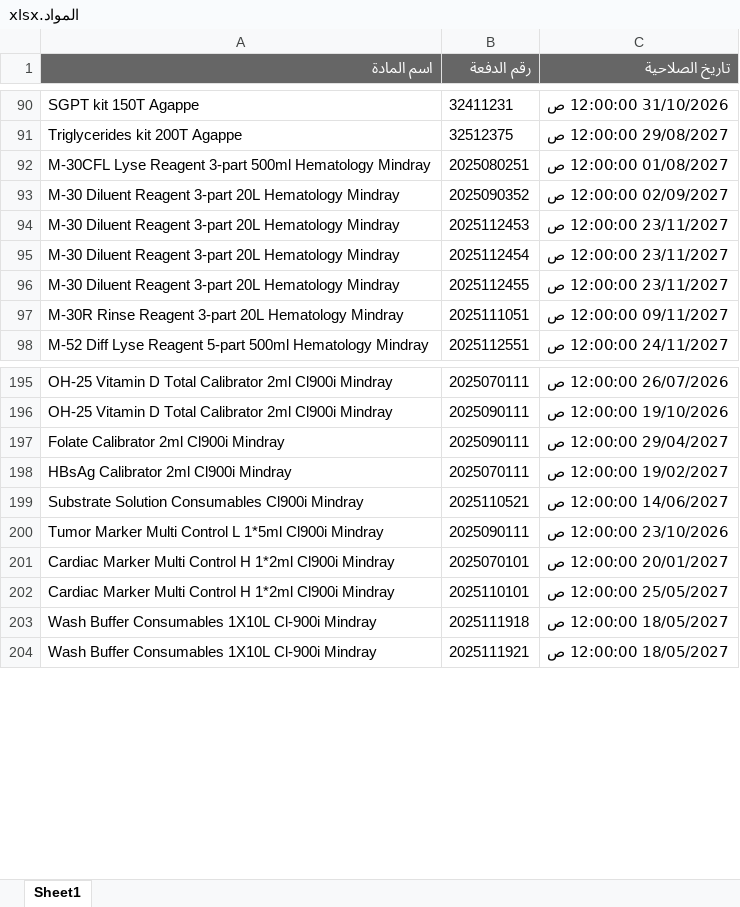
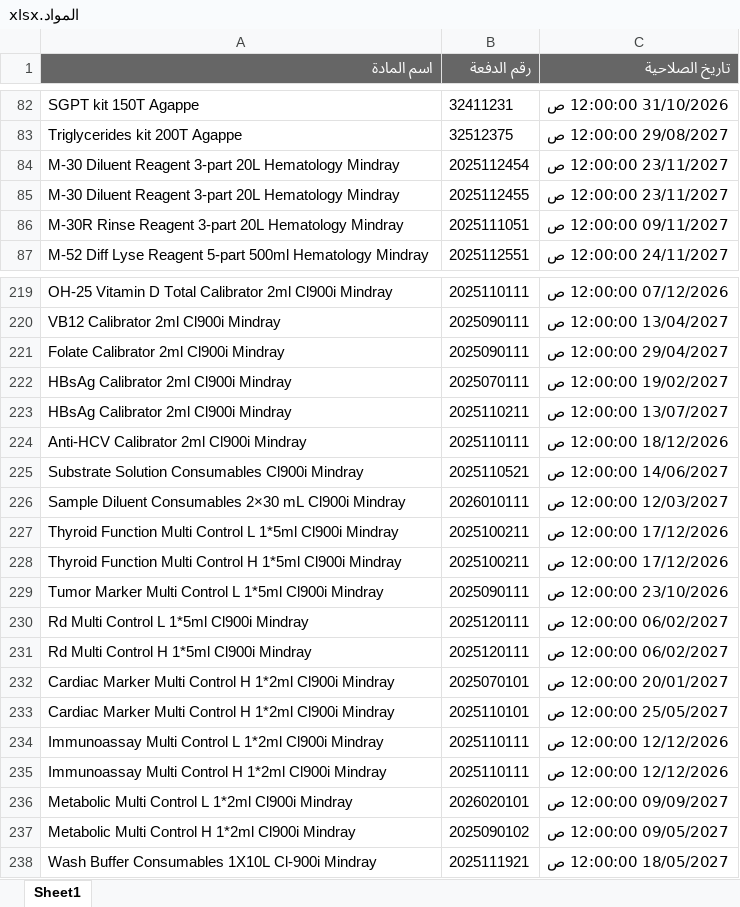
Before and after one commit to abdallawolf92/expiry-check, an Excel workbook: المواد.xlsx, sheet Sheet1, drawn as a sheet; only a part is shown, gaps mark what is left out; values as stored, in another font and other column widths than the file's, no borders; removed rows and columns are numbered as before the commit, all else as after; the diff covers the shown part only; the diff names each change by its address in the sheet, - before the commit and + after, or states it on an @@ line.

```diff
--- a/المواد.xlsx (sheet Sheet1)
+++ b/المواد.xlsx (sheet Sheet1)
-row 92: M-30CFL Lyse Reagent 3-part 500ml Hematology Mindray | 2025080251 | 01/08/2027 12:00:00 ص
-row 93: M-30 Diluent Reagent 3-part 20L Hematology Mindray | 2025090352 | 02/09/2027 12:00:00 ص
-row 94: M-30 Diluent Reagent 3-part 20L Hematology Mindray | 2025112453 | 23/11/2027 12:00:00 ص
-B219 (رقم الدفعة): 2025070111
+B219 (رقم الدفعة): 2025110111
-C219 (تاريخ الصلاحية): 26/07/2026 12:00:00 ص
+C219 (تاريخ الصلاحية): 07/12/2026 12:00:00 ص
-A220 (اسم المادة): OH-25 Vitamin D Total Calibrator 2ml Cl900i Mindray
+A220 (اسم المادة): VB12 Calibrator 2ml Cl900i Mindray
-C220 (تاريخ الصلاحية): 19/10/2026 12:00:00 ص
+C220 (تاريخ الصلاحية): 13/04/2027 12:00:00 ص
+row 223: HBsAg Calibrator 2ml Cl900i Mindray | 2025110211 | 13/07/2027 12:00:00 ص
+row 224: Anti-HCV Calibrator 2ml Cl900i Mindray | 2025110111 | 18/12/2026 12:00:00 ص
+row 226: Sample Diluent Consumables 2×30 mL Cl900i Mindray | 2026010111 | 12/03/2027 12:00:00 ص
+row 227: Thyroid Function Multi Control L 1*5ml Cl900i Mindray | 2025100211 | 17/12/2026 12:00:00 ص
+row 228: Thyroid Function Multi Control H 1*5ml Cl900i Mindray | 2025100211 | 17/12/2026 12:00:00 ص
+row 230: Rd Multi Control L 1*5ml Cl900i Mindray | 2025120111 | 06/02/2027 12:00:00 ص
+row 231: Rd Multi Control H 1*5ml Cl900i Mindray | 2025120111 | 06/02/2027 12:00:00 ص
-row 203: Wash Buffer Consumables 1X10L Cl-900i Mindray | 2025111918 | 18/05/2027 12:00:00 ص
+row 234: Immunoassay Multi Control L 1*2ml Cl900i Mindray | 2025110111 | 12/12/2026 12:00:00 ص
+row 235: Immunoassay Multi Control H 1*2ml Cl900i Mindray | 2025110111 | 12/12/2026 12:00:00 ص
+row 236: Metabolic Multi Control L 1*2ml Cl900i Mindray | 2026020101 | 09/09/2027 12:00:00 ص
+row 237: Metabolic Multi Control H 1*2ml Cl900i Mindray | 2025090102 | 09/05/2027 12:00:00 ص
```
Also changed, not shown: 53 added rows, 30 removed rows and 22 edited cells elsewhere in this sheet.
